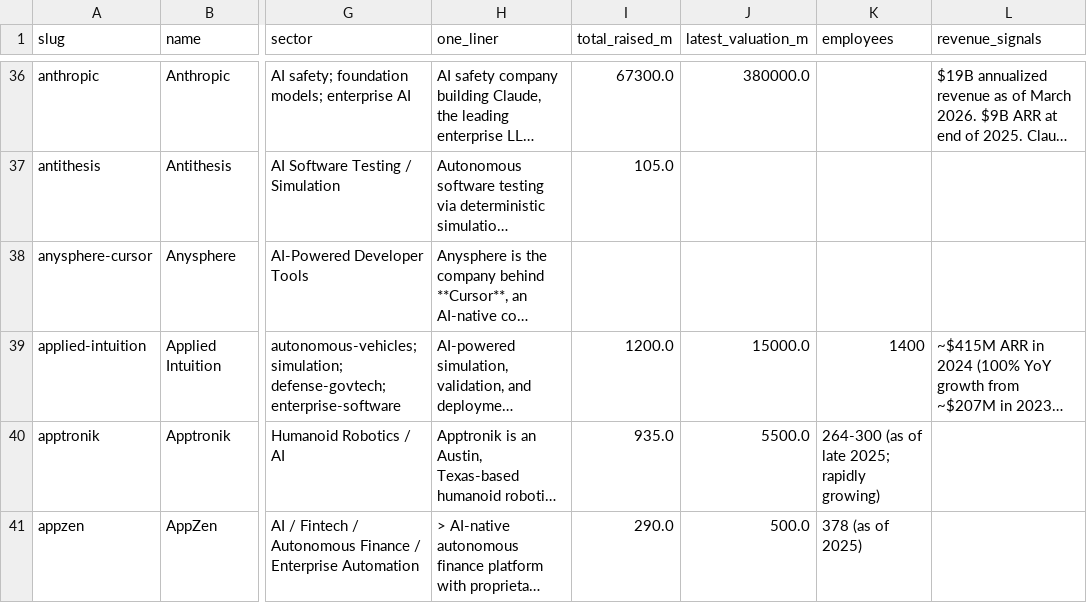
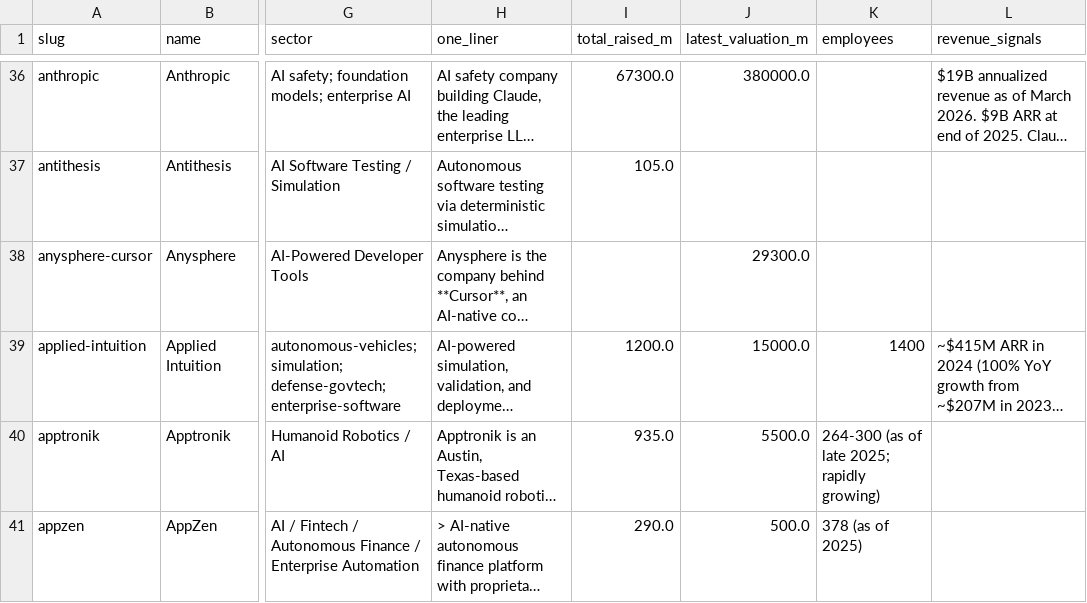
Before and after one commit to SoujiOkita98/AI-100-Lab, a CSV file: exports/companies_clean.csv, drawn as a sheet; only a part is shown, gaps mark what is left out; long unchanged cells end in …; the diff covers the shown part only; the diff names each change by its address in the sheet, - before the commit and + after, or states it on an @@ line.

```diff
--- a/exports/companies_clean.csv
+++ b/exports/companies_clean.csv
-J38 (latest_valuation_m): (empty)
+J38 (latest_valuation_m): 29300.0
```
Also changed, not shown: 8 added rows and 7 edited cells elsewhere in this file, exports/rounds_clean.csv, 10 other files.
